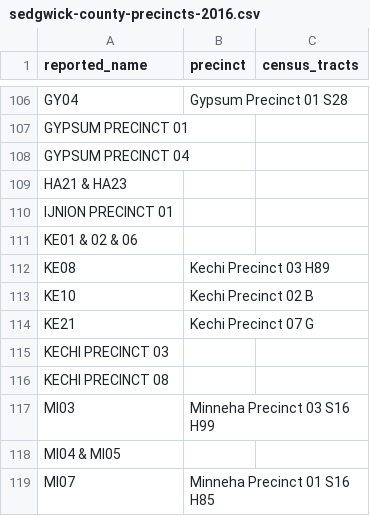
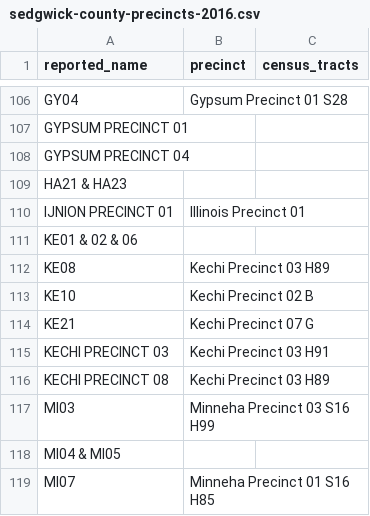
Before and after one commit to statedemocrats/ks-votes, a CSV file: db/sedgwick-county-precincts-2016.csv, drawn as a sheet; only a part is shown, gaps mark what is left out; the diff covers the shown part only.

```diff
--- a/db/sedgwick-county-precincts-2016.csv
+++ b/db/sedgwick-county-precincts-2016.csv
@@ -109,3 +109,3 @@ GYPSUM PRECINCT 04,,
 HA21 & HA23,,
-IJNION PRECINCT 01,,
+IJNION PRECINCT 01,Illinois Precinct 01,
 KE01 & 02 & 06,,
@@ -114,4 +114,4 @@ KE10,Kechi Precinct 02 B,
 KE21,Kechi Precinct 07 G,
-KECHI PRECINCT 03,,
-KECHI PRECINCT 08,,
+KECHI PRECINCT 03,Kechi Precinct 03 H91,
+KECHI PRECINCT 08,Kechi Precinct 03 H89,
 MI03,Minneha Precinct 03 S16 H99,
```
Also changed, not shown: 16 edited cells elsewhere in this file, 2 other files.
